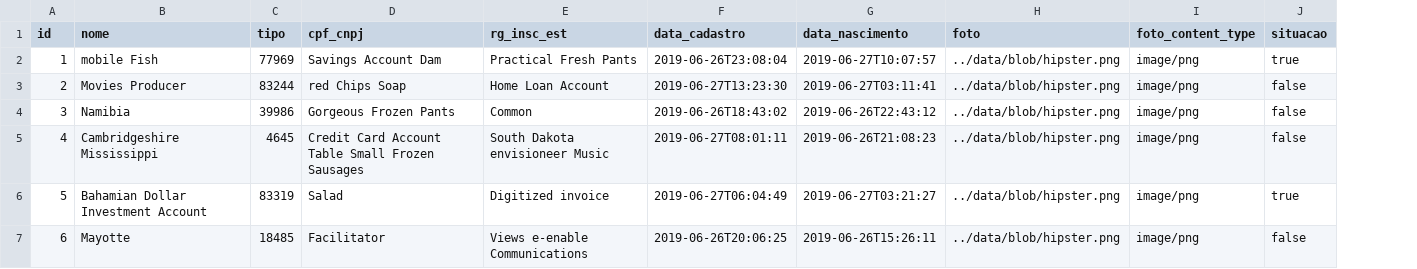
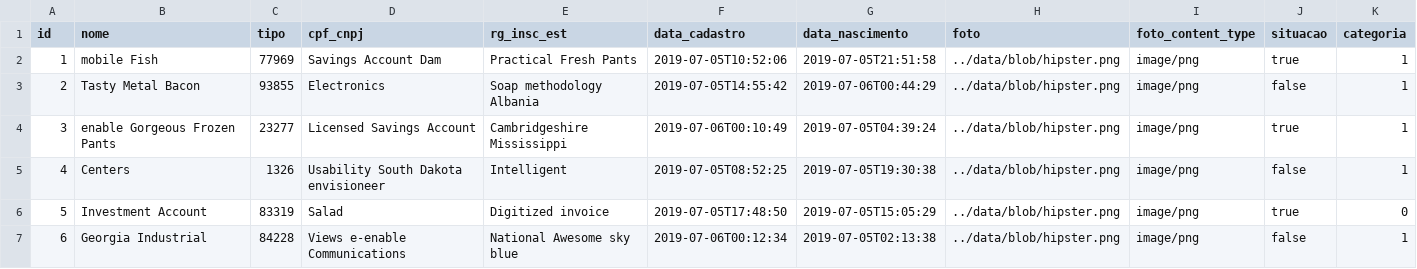
Before and after one commit to RODDRIBEIRO/acadpilates, a CSV file: src/main/resources/config/liquibase/data/pessoa.csv, drawn as a sheet; only a part is shown; the diff covers the shown part only; the diff names each change by its address in the sheet, - before the commit and + after, or states it on an @@ line.

```diff
--- a/src/main/resources/config/liquibase/data/pessoa.csv
+++ b/src/main/resources/config/liquibase/data/pessoa.csv
+column K (categoria), rows 2-7: 1 | 1 | 1 | 1 | 0 | 1
-F2 (data_cadastro): 2019-06-26T23:08:04
+F2 (data_cadastro): 2019-07-05T10:52:06
-G2 (data_nascimento): 2019-06-27T10:07:57
+G2 (data_nascimento): 2019-07-05T21:51:58
-B3 (nome): Movies Producer
+B3 (nome): Tasty Metal Bacon
-C3 (tipo): 83244
+C3 (tipo): 93855
-D3 (cpf_cnpj): red Chips Soap
+D3 (cpf_cnpj): Electronics
-E3 (rg_insc_est): Home Loan Account
+E3 (rg_insc_est): Soap methodology Albania
-F3 (data_cadastro): 2019-06-27T13:23:30
+F3 (data_cadastro): 2019-07-05T14:55:42
-G3 (data_nascimento): 2019-06-27T03:11:41
+G3 (data_nascimento): 2019-07-06T00:44:29
-B4 (nome): Namibia
+B4 (nome): enable Gorgeous Frozen Pants
-C4 (tipo): 39986
+C4 (tipo): 23277
-D4 (cpf_cnpj): Gorgeous Frozen Pants
+D4 (cpf_cnpj): Licensed Savings Account
-E4 (rg_insc_est): Common
+E4 (rg_insc_est): Cambridgeshire Mississippi
-F4 (data_cadastro): 2019-06-26T18:43:02
+F4 (data_cadastro): 2019-07-06T00:10:49
-G4 (data_nascimento): 2019-06-26T22:43:12
+G4 (data_nascimento): 2019-07-05T04:39:24
-J4 (situacao): false
+J4 (situacao): true
-B5 (nome): Cambridgeshire Mississippi
+B5 (nome): Centers
-C5 (tipo): 4645
+C5 (tipo): 1326
-D5 (cpf_cnpj): Credit Card Account Table Small Frozen Sausages
+D5 (cpf_cnpj): Usability South Dakota envisioneer
-E5 (rg_insc_est): South Dakota envisioneer Music
+E5 (rg_insc_est): Intelligent
-F5 (data_cadastro): 2019-06-27T08:01:11
+F5 (data_cadastro): 2019-07-05T08:52:25
-G5 (data_nascimento): 2019-06-26T21:08:23
+G5 (data_nascimento): 2019-07-05T19:30:38
-B6 (nome): Bahamian Dollar Investment Account
+B6 (nome): Investment Account
-F6 (data_cadastro): 2019-06-27T06:04:49
+F6 (data_cadastro): 2019-07-05T17:48:50
-G6 (data_nascimento): 2019-06-27T03:21:27
+G6 (data_nascimento): 2019-07-05T15:05:29
-B7 (nome): Mayotte
+B7 (nome): Georgia Industrial
-C7 (tipo): 18485
+C7 (tipo): 84228
-D7 (cpf_cnpj): Facilitator
+D7 (cpf_cnpj): Views e-enable Communications
-E7 (rg_insc_est): Views e-enable Communications
+E7 (rg_insc_est): National Awesome sky blue
-F7 (data_cadastro): 2019-06-26T20:06:25
+F7 (data_cadastro): 2019-07-06T00:12:34
-G7 (data_nascimento): 2019-06-26T15:26:11
+G7 (data_nascimento): 2019-07-05T02:13:38
```
Also changed, not shown: 27 edited cells elsewhere in this file, src/main/resources/config/liquibase/data/endereco.csv, 35 other files.
